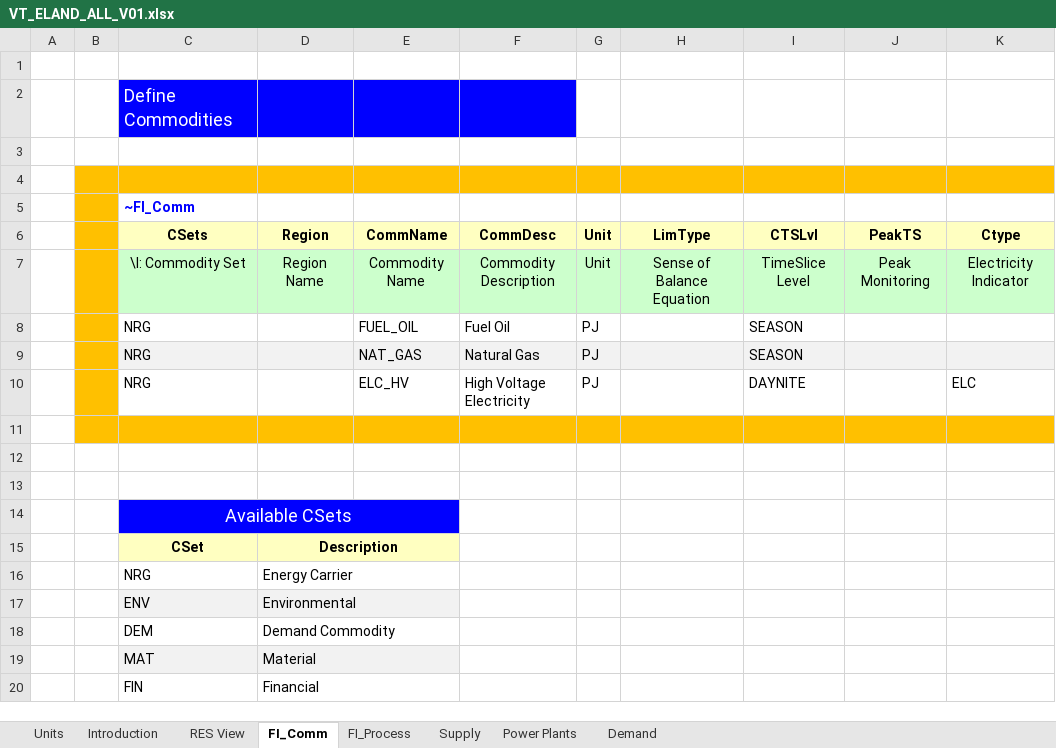
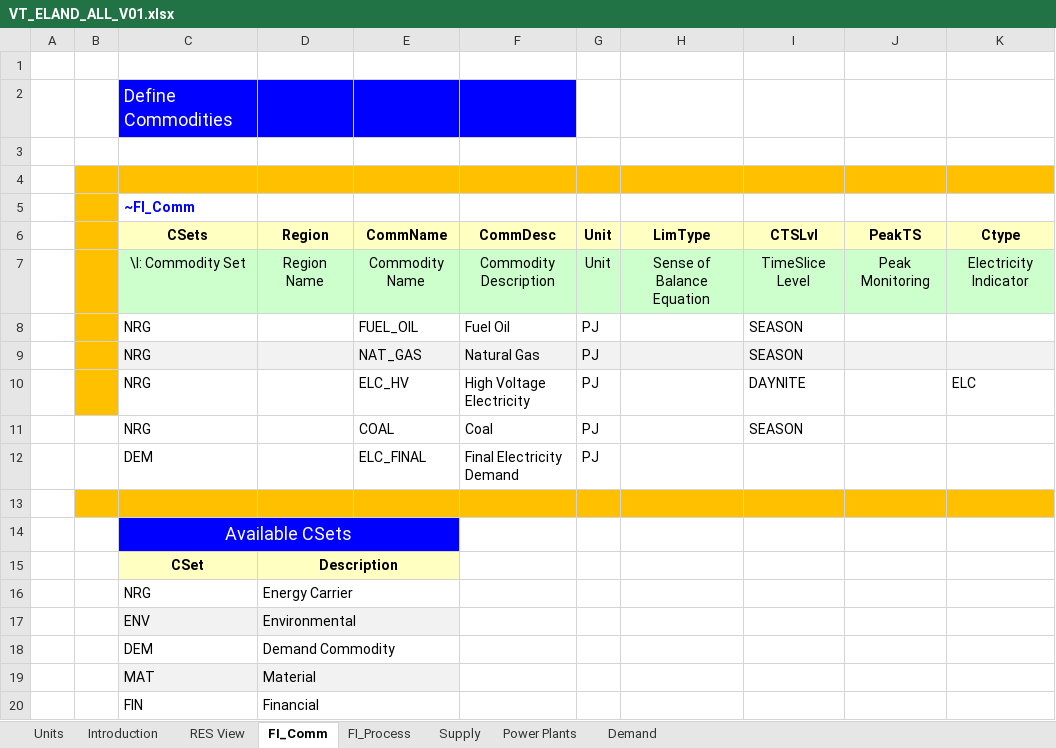
Before and after one commit to katarzynab056/Integrated_Energy_Resource_Planning_KB, an Excel workbook: VT_ELAND_ALL_V01.xlsx, sheet FI_Comm, drawn as a sheet; values as stored, in another font and other column widths than the file's, no borders; the diff names each change by its address in the sheet, - before the commit and + after, or states it on an @@ line.

```diff
--- a/VT_ELAND_ALL_V01.xlsx (sheet FI_Comm)
+++ b/VT_ELAND_ALL_V01.xlsx (sheet FI_Comm)
-B11:K11 fill: #FFC000
+B11:K11 fill: none
-row 11: (empty)
+row 11:  |  | NRG |  | COAL | Coal | PJ |  | SEASON
-row 12: (empty)
+row 12:  |  | DEM |  | ELC_FINAL | Final Electricity Demand | PJ
-B13:K13 fill: none
+B13:K13 fill: #FFC000
```
Also changed, not shown: sheet Demand, sheet FI_Process, sheet Power Plants, sheet Supply, charts or pictures.
